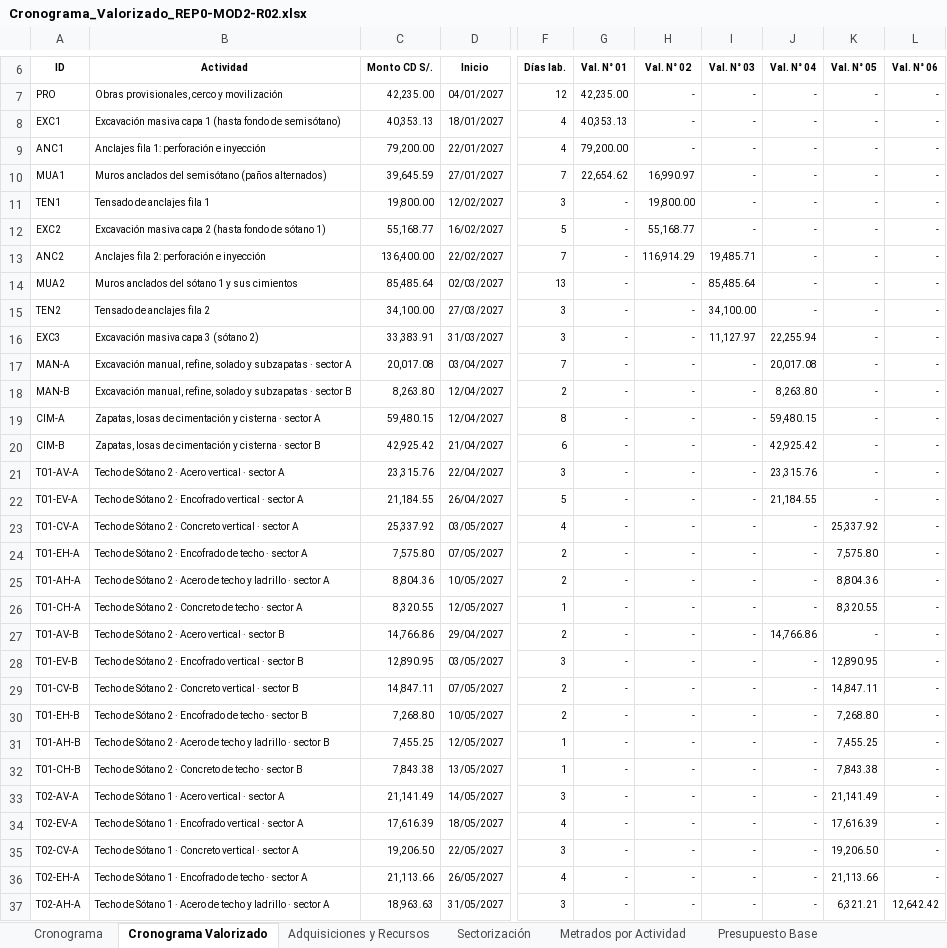
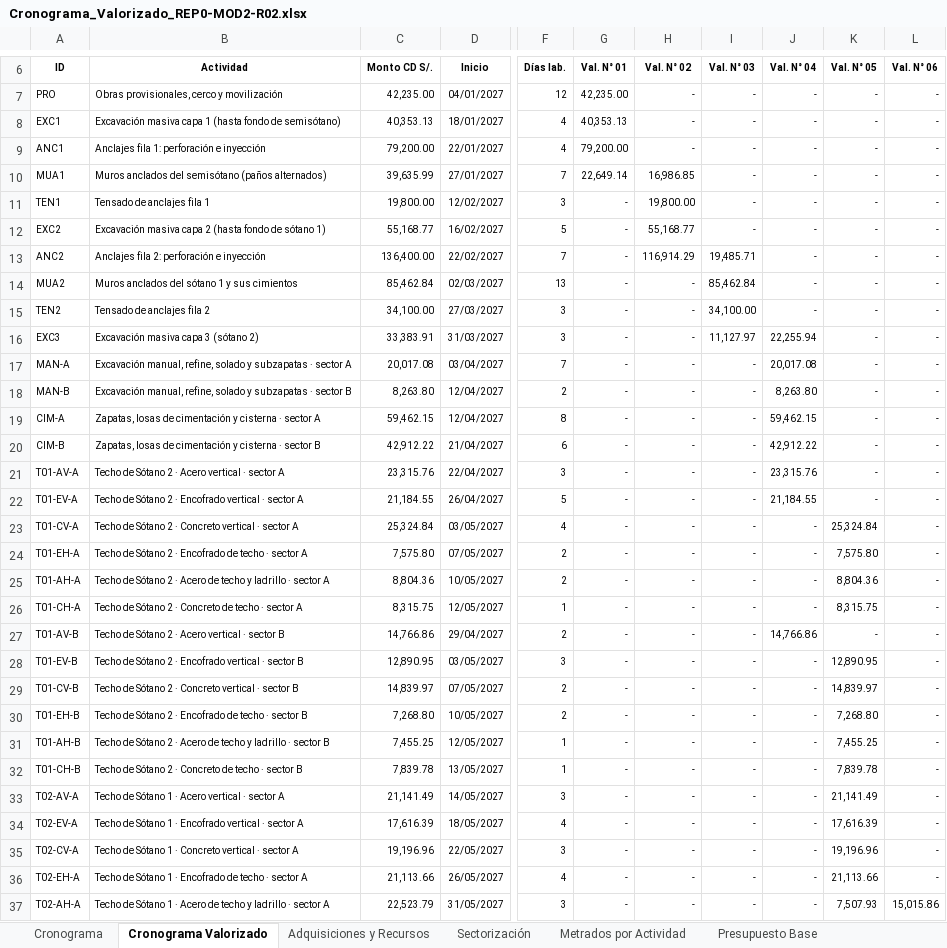
Before and after one commit to Lizzz7/BIM-IA, an Excel workbook: 5_Documentacion/Cronograma_Valorizado_REP0-MOD2-R02.xlsx, sheet Cronograma Valorizado, drawn as a sheet; only a part is shown, gaps mark what is left out; values as stored, in another font and other column widths than the file's, no borders; charts and pictures not drawn; the diff covers the shown part only; the diff names each change by its address in the sheet, - before the commit and + after, or states it on an @@ line.

```diff
--- a/5_Documentacion/Cronograma_Valorizado_REP0-MOD2-R02.xlsx (sheet Cronograma Valorizado)
+++ b/5_Documentacion/Cronograma_Valorizado_REP0-MOD2-R02.xlsx (sheet Cronograma Valorizado)
-C10: 39,645.59
+C10: 39,635.99
-G10: 22,654.62
+G10: 22,649.14
-H10: 16,990.97
+H10: 16,986.85
-C14: 85,485.64
+C14: 85,462.84
-I14: 85,485.64
+I14: 85,462.84
-C19: 59,480.15
+C19: 59,462.15
-J19: 59,480.15
+J19: 59,462.15
-C20: 42,925.42
+C20: 42,912.22
-J20: 42,925.42
+J20: 42,912.22
-C23: 25,337.92
+C23: 25,324.84
-K23: 25,337.92
+K23: 25,324.84
-C26: 8,320.55
+C26: 8,315.75
-K26: 8,320.55
+K26: 8,315.75
-C29: 14,847.11
+C29: 14,839.97
-K29: 14,847.11
+K29: 14,839.97
-C32: 7,843.38
+C32: 7,839.78
-K32: 7,843.38
+K32: 7,839.78
-C35: 19,206.50
+C35: 19,196.96
-K35: 19,206.50
+K35: 19,196.96
-C37: 18,963.63
+C37: 22,523.79
-K37: 6,321.21
+K37: 7,507.93
-L37: 12,642.42
+L37: 15,015.86
```
Also changed, not shown: 6 added rows, 6 removed rows and 94 edited cells elsewhere in this sheet, sheet Metrados por Actividad, sheet Cronograma, sheet Adquisiciones y Recursos, sheet Formato Valorización, sheet Presupuesto Base, sheet Sectorización, formulas that keep their value, charts or pictures, 12 other files.
